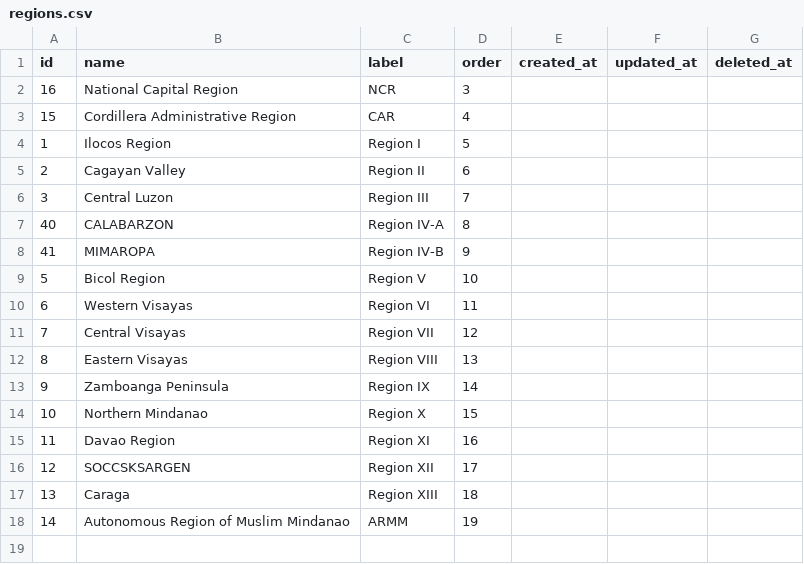
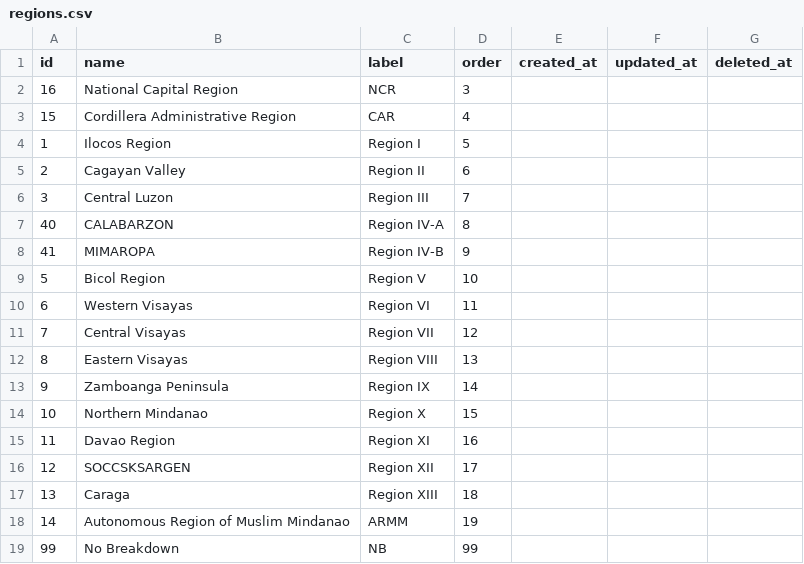
Before and after one commit to mlab817/ipmsv3, a CSV file: database/seeds/csvs/regions.csv, drawn as a sheet; the diff names each change by its address in the sheet, - before the commit and + after, or states it on an @@ line.

Commit message:
added no breakdown for region

```diff
--- a/database/seeds/csvs/regions.csv
+++ b/database/seeds/csvs/regions.csv
+row 19: 99 | No Breakdown | NB | 99
```
